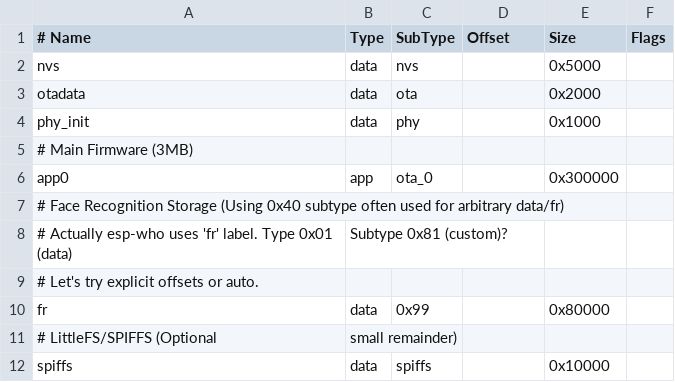
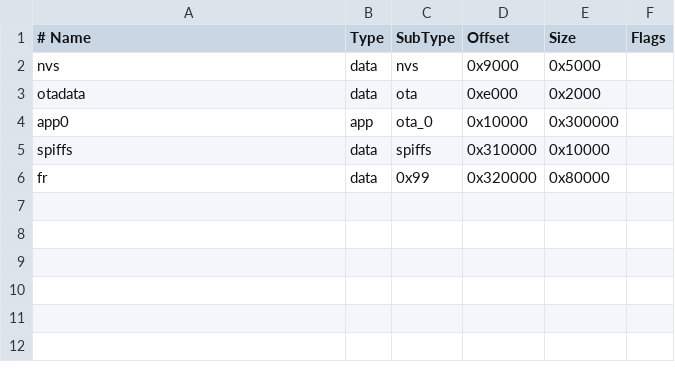
Before and after one commit to shaheerEP/mir-attendance, a CSV file: ESP32_Local_Recognition/partitions.csv, drawn as a sheet.

```diff
--- a/ESP32_Local_Recognition/partitions.csv
+++ b/ESP32_Local_Recognition/partitions.csv
@@ -1,12 +1,6 @@
 # Name,   Type, SubType, Offset,  Size, Flags
-nvs,      data, nvs,     ,        0x5000,
-otadata,  data, ota,     ,        0x2000,
-phy_init, data, phy,     ,        0x1000,
-# Main Firmware (3MB)
-app0,     app,  ota_0,   ,        0x300000,
-# Face Recognition Storage (Using 0x40 subtype often used for arbitrary data/fr)
-# Actually esp-who uses 'fr' label. Type 0x01 (data), Subtype 0x81 (custom)?
-# Let's try explicit offsets or auto.
-fr,       data, 0x99,    ,        0x80000,
-# LittleFS/SPIFFS (Optional, small remainder)
-spiffs,   data, spiffs,  ,        0x10000,
+nvs,      data, nvs,     0x9000,  0x5000,
+otadata,  data, ota,     0xe000,  0x2000,
+app0,     app,  ota_0,   0x10000, 0x300000,
+spiffs,   data, spiffs,  0x310000,0x10000,
+fr,       data, 0x99,    0x320000,0x80000,
```
Also changed, not shown: 15 other files.
